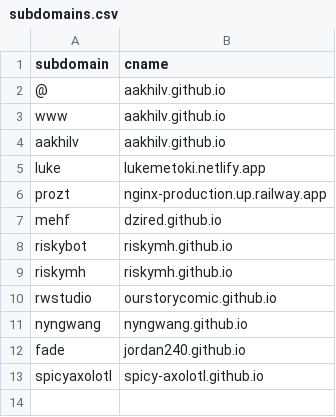
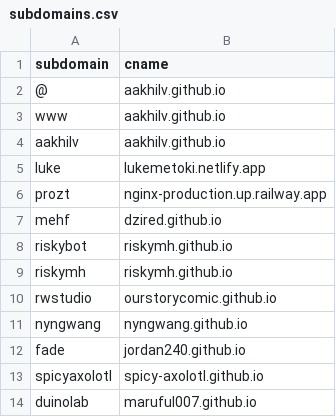
Before and after one commit to aakhilv/runs-on.tech, a CSV file: subdomains.csv, drawn as a sheet; the diff names each change by its address in the sheet, - before the commit and + after, or states it on an @@ line.

Commit message:
Update subdomains.csv

```diff
--- a/subdomains.csv
+++ b/subdomains.csv
+row 14: duinolab | maruful007.github.io
```
